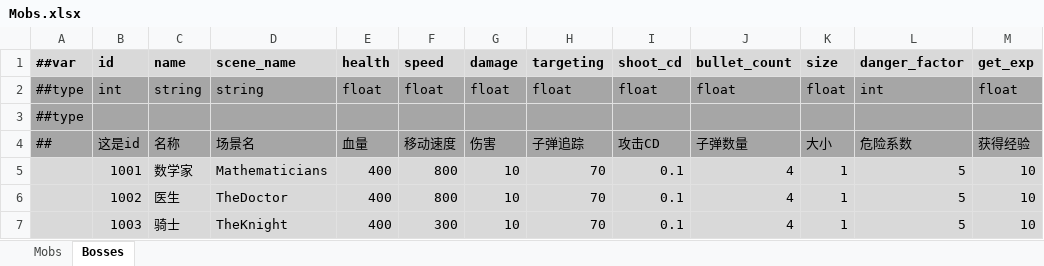
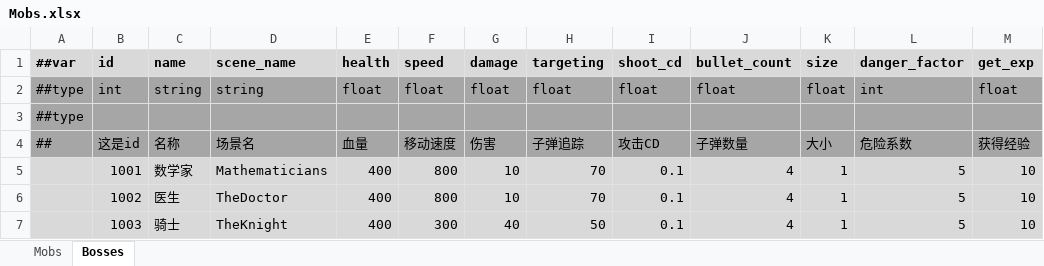
Before and after one commit to Abab-bk/NovaDrift, an Excel workbook: Tools/Luban/Datas/Mobs.xlsx, sheet Bosses, drawn as a sheet; values as stored, in another font and other column widths than the file's, no borders; the diff names each change by its address in the sheet, - before the commit and + after, or states it on an @@ line.

```diff
--- a/Tools/Luban/Datas/Mobs.xlsx (sheet Bosses)
+++ b/Tools/Luban/Datas/Mobs.xlsx (sheet Bosses)
-G7 (damage): 10
+G7 (damage): 40
-H7 (targeting): 70
+H7 (targeting): 50
```
Also changed, not shown: 9 other files.
